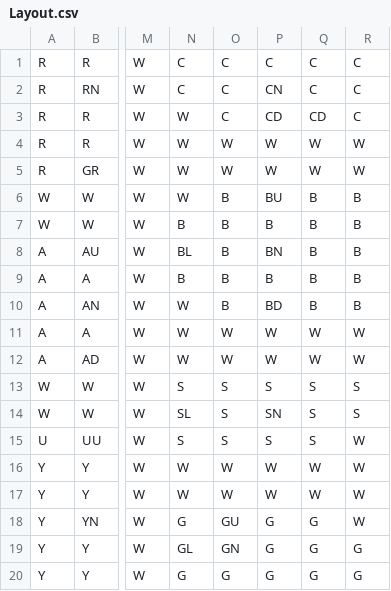
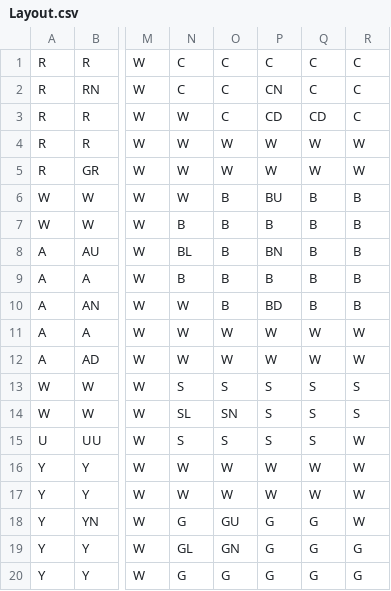
Before and after one commit to itsMartini/ClueGui, a CSV file: Layout.csv, drawn as a sheet; only a part is shown, gaps mark what is left out; the diff names each change by its address in the sheet, - before the commit and + after, or states it on an @@ line.

```diff
--- a/Layout.csv
+++ b/Layout.csv
-O14: S
+O14: SN
-P14: SN
+P14: S
```
Also changed, not shown: 5 other files.
